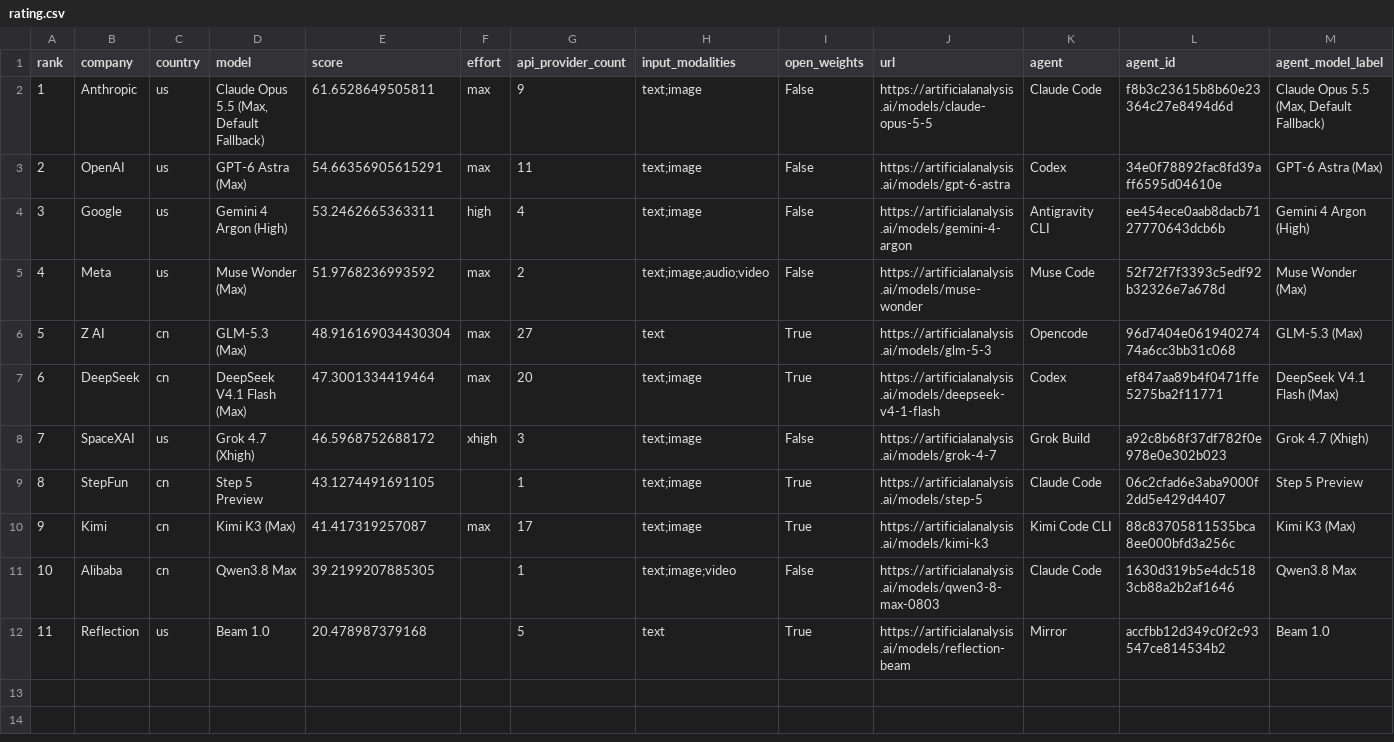
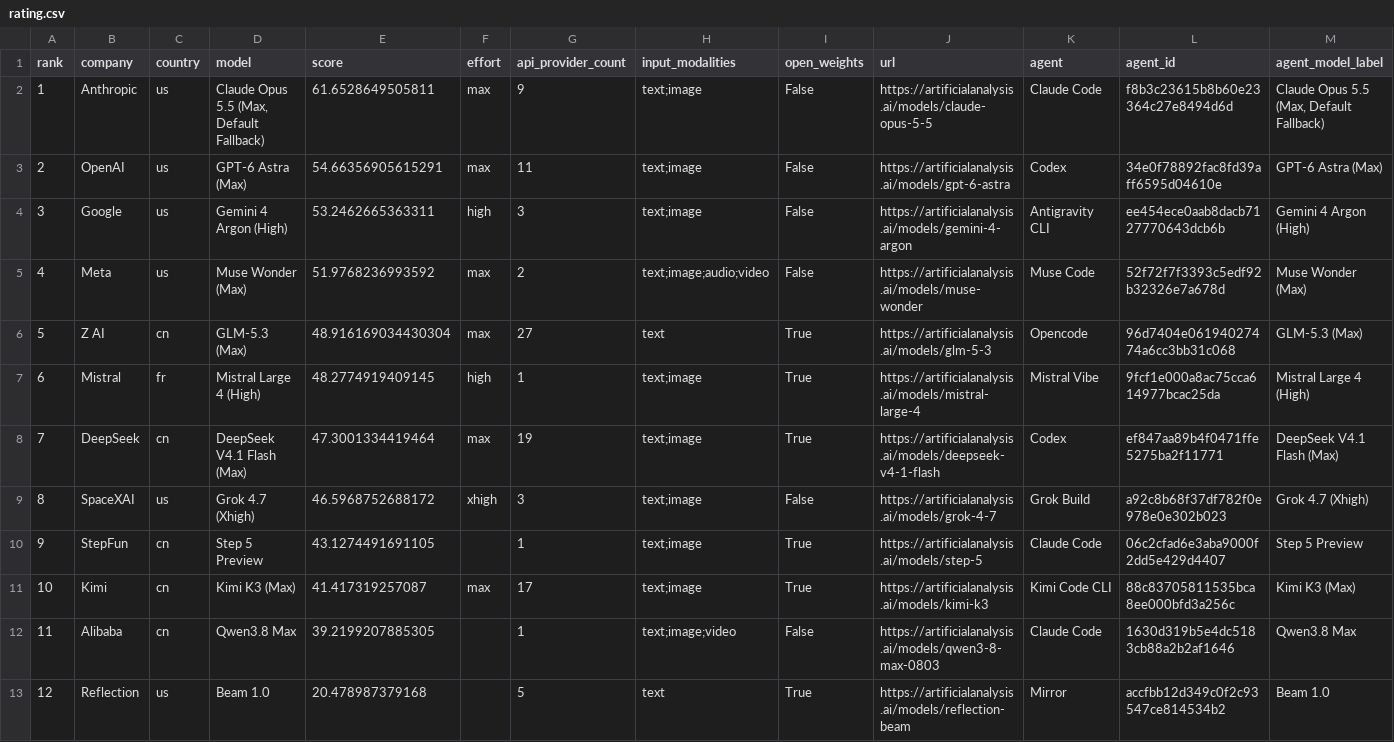
Before and after one commit to MetaWarlock/ai-fair-rating, a CSV file: examples/coding-agents/rating.csv, drawn as a sheet; only a part is shown; addresses are those after the commit; rows hold the shown columns only; the diff names each change by its address in the sheet, - before the commit and + after, or states it on an @@ line.

```diff
--- a/examples/coding-agents/rating.csv
+++ b/examples/coding-agents/rating.csv
-G4 (api_provider_count): 4
+G4 (api_provider_count): 3
+row 7: 6 | Mistral | fr | Mistral Large 4 (High) | 48.2774919409145 | high | 1 | text;image | True | https://artificialanalysis.ai/models/mistral-large-4 | Mistral Vibe | 9fcf1e000a8ac75cca614977bcac25da | Mistral Large 4 (High)
@@ column A (rank) renumbered from row 8 down @@
-G8 (api_provider_count): 20
+G8 (api_provider_count): 19
```
Also changed, not shown: examples/rating.csv, 12 other files.
